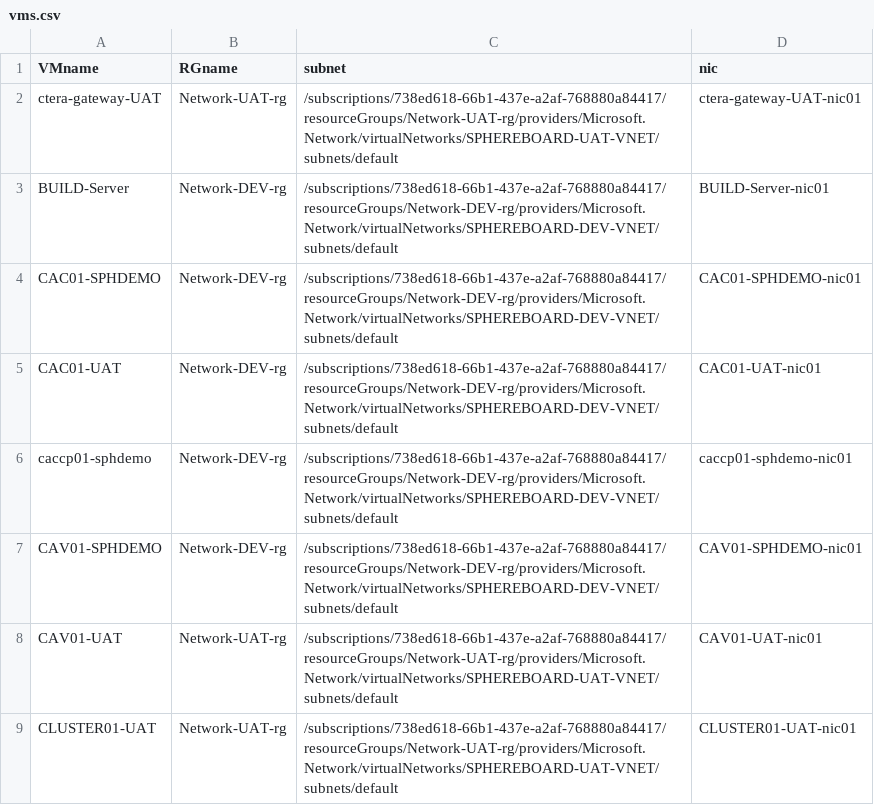
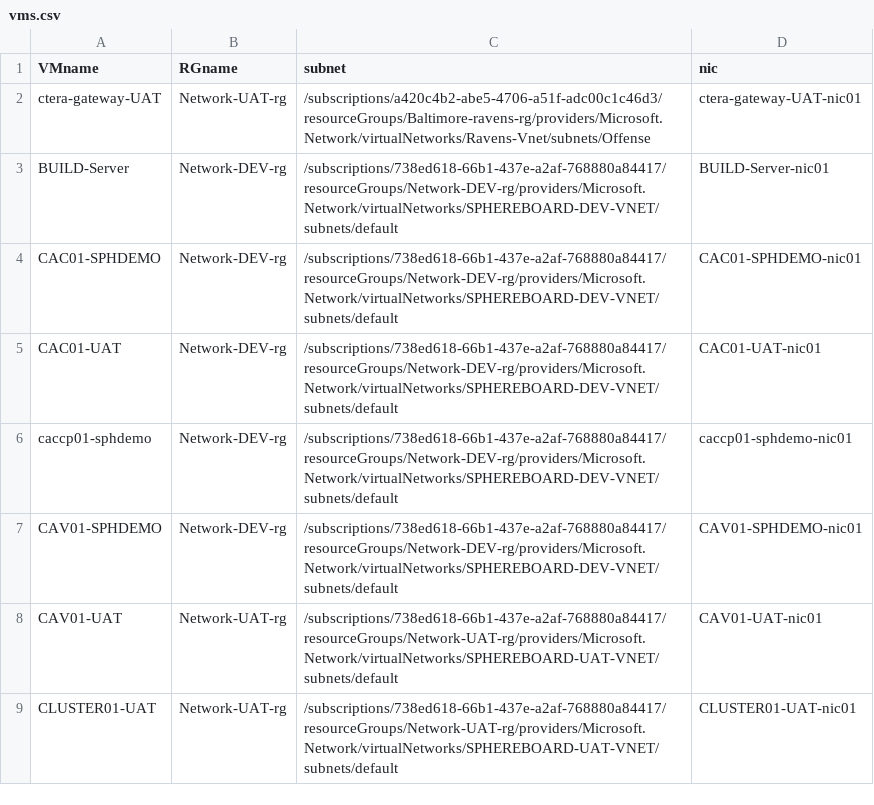
Before and after one commit to shochendoner/azure, a CSV file: vms.csv, drawn as a sheet; only a part is shown.

Commit message:
ravens nics

```diff
--- a/vms.csv
+++ b/vms.csv
@@ -1,3 +1,3 @@
 VMname,RGname,subnet,nic
-ctera-gateway-UAT,Network-UAT-rg,/subscriptions/738ed618-66b1-437e-a2af-768880a84417/resourceGroups/Network-UAT-rg/providers/Microsoft.Network/virtualNetworks/SPHEREBOARD-UAT-VNET/subnets/default,ctera-gateway-UAT-nic01
+ctera-gateway-UAT,Network-UAT-rg,/subscriptions/a420c4b2-abe5-4706-a51f-adc00c1c46d3/resourceGroups/Baltimore-ravens-rg/providers/Microsoft.Network/virtualNetworks/Ravens-Vnet/subnets/Offense,ctera-gateway-UAT-nic01
 BUILD-Server,Network-DEV-rg,/subscriptions/738ed618-66b1-437e-a2af-768880a84417/resourceGroups/Network-DEV-rg/providers/Microsoft.Network/virtualNetworks/SPHEREBOARD-DEV-VNET/subnets/default,BUILD-Server-nic01
```
Also changed, not shown: 3 other files.
